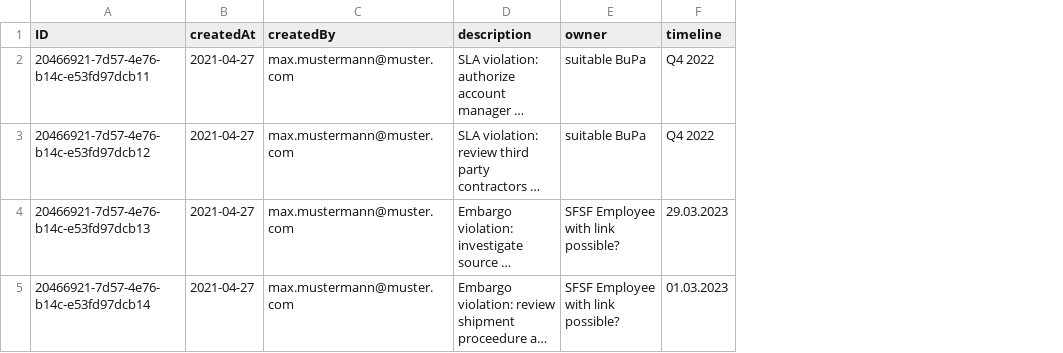
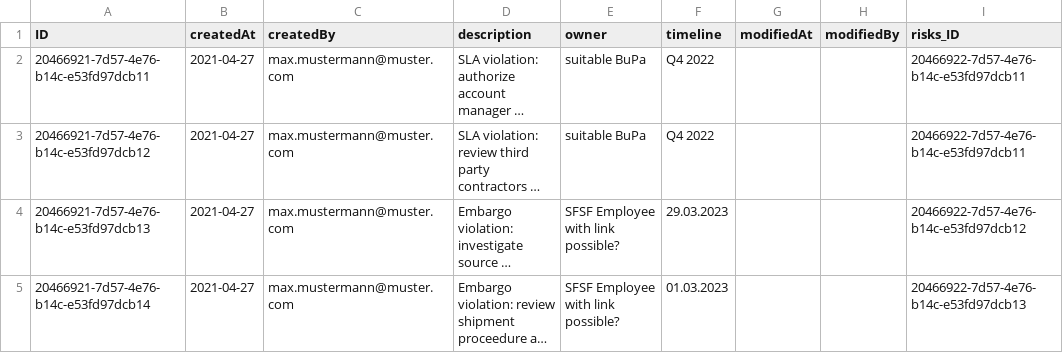
Before and after one commit to skymusap/RiskManagement, a CSV file: db/data/RiskManagement-Mitigations.csv, drawn as a sheet; long unchanged cells end in …; the diff names each change by its address in the sheet, - before the commit and + after, or states it on an @@ line.

```diff
--- a/db/data/RiskManagement-Mitigations.csv
+++ b/db/data/RiskManagement-Mitigations.csv
+column G (modifiedAt), empty
+column H (modifiedBy), empty
+column I (risks_ID), rows 2-5: 20466922-7d57-4e76-b14c-e53fd97dcb11 | 20466922-7d57-4e76-b14c-e53fd97dcb11 | 20466922-7d57-4e76-b14c-e53fd97dcb12 | 20466922-7d57-4e76-b14c-e53fd97dcb13
```
Also changed, not shown: db/data/RiskManagement-Risks.csv, 50 other files.
